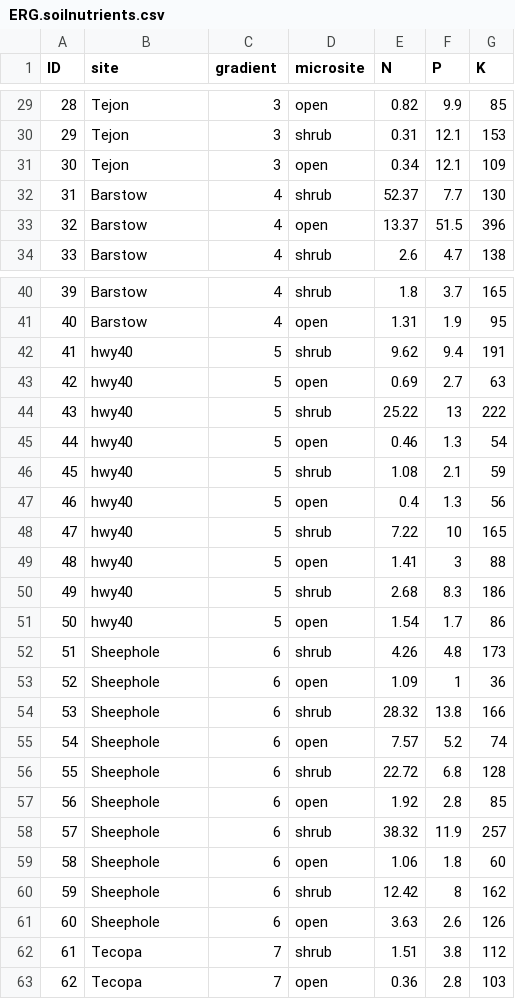
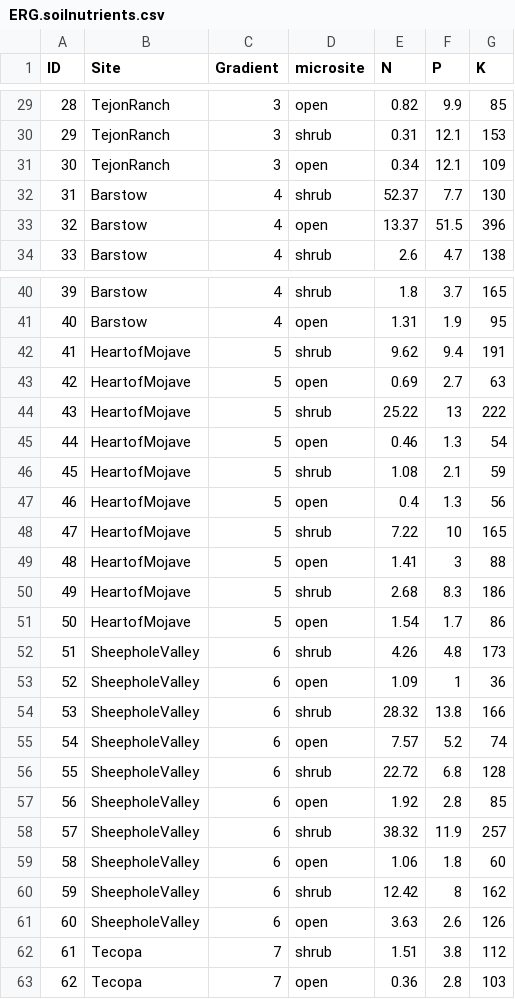
Before and after one commit to afilazzola/ERG_2016-2017, a CSV file: Data/ERG.soilnutrients.csv, drawn as a sheet; only a part is shown, gaps mark what is left out; the diff covers the shown part only.

Commit message:
analyses nutrients along gradient. Revised errors

```diff
--- a/Data/ERG.soilnutrients.csv
+++ b/Data/ERG.soilnutrients.csv
@@ -1 +1 @@
-ID,site,gradient,microsite,N,P,K
+ID,Site,Gradient,microsite,N,P,K
@@ -29,4 +29,4 @@ ID,site,gradient,microsite,N,P,K
-28,Tejon,3,open,0.82,9.9,85
-29,Tejon,3,shrub,0.31,12.1,153
-30,Tejon,3,open,0.34,12.1,109
+28,TejonRanch,3,open,0.82,9.9,85
+29,TejonRanch,3,shrub,0.31,12.1,153
+30,TejonRanch,3,open,0.34,12.1,109
 31,Barstow,4,shrub,52.37,7.7,130
@@ -41,22 +41,22 @@ ID,site,gradient,microsite,N,P,K
 40,Barstow,4,open,1.31,1.9,95
-41,hwy40,5,shrub,9.62,9.4,191
-42,hwy40,5,open,0.69,2.7,63
-43,hwy40,5,shrub,25.22,13,222
-44,hwy40,5,open,0.46,1.3,54
-45,hwy40,5,shrub,1.08,2.1,59
-46,hwy40,5,open,0.4,1.3,56
-47,hwy40,5,shrub,7.22,10,165
-48,hwy40,5,open,1.41,3,88
-49,hwy40,5,shrub,2.68,8.3,186
-50,hwy40,5,open,1.54,1.7,86
-51,Sheephole,6,shrub,4.26,4.8,173
-52,Sheephole,6,open,1.09,1,36
-53,Sheephole,6,shrub,28.32,13.8,166
-54,Sheephole,6,open,7.57,5.2,74
-55,Sheephole,6,shrub,22.72,6.8,128
-56,Sheephole,6,open,1.92,2.8,85
-57,Sheephole,6,shrub,38.32,11.9,257
-58,Sheephole,6,open,1.06,1.8,60
-59,Sheephole,6,shrub,12.42,8,162
-60,Sheephole,6,open,3.63,2.6,126
+41,HeartofMojave,5,shrub,9.62,9.4,191
+42,HeartofMojave,5,open,0.69,2.7,63
+43,HeartofMojave,5,shrub,25.22,13,222
+44,HeartofMojave,5,open,0.46,1.3,54
+45,HeartofMojave,5,shrub,1.08,2.1,59
+46,HeartofMojave,5,open,0.4,1.3,56
+47,HeartofMojave,5,shrub,7.22,10,165
+48,HeartofMojave,5,open,1.41,3,88
+49,HeartofMojave,5,shrub,2.68,8.3,186
+50,HeartofMojave,5,open,1.54,1.7,86
+51,SheepholeValley,6,shrub,4.26,4.8,173
+52,SheepholeValley,6,open,1.09,1,36
+53,SheepholeValley,6,shrub,28.32,13.8,166
+54,SheepholeValley,6,open,7.57,5.2,74
+55,SheepholeValley,6,shrub,22.72,6.8,128
+56,SheepholeValley,6,open,1.92,2.8,85
+57,SheepholeValley,6,shrub,38.32,11.9,257
+58,SheepholeValley,6,open,1.06,1.8,60
+59,SheepholeValley,6,shrub,12.42,8,162
+60,SheepholeValley,6,open,3.63,2.6,126
 61,Tecopa,7,shrub,1.51,3.8,112
```
Also changed, not shown: 21 edited cells elsewhere in this file, 2 other files.
